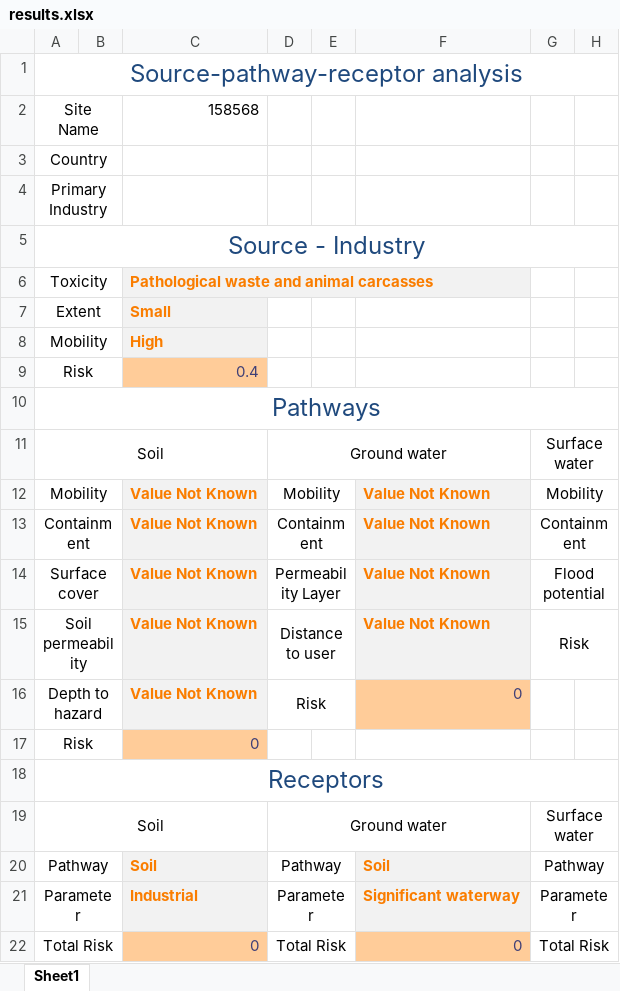
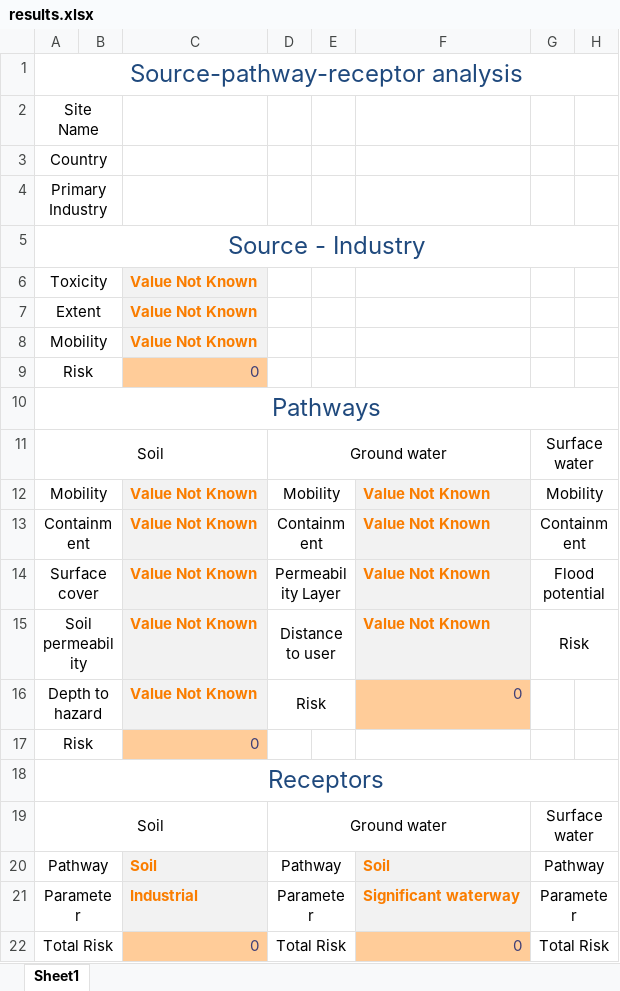
Before and after one commit to GMECH7/rss_islandr, an Excel workbook: rss_islandr/templates/results.xlsx, sheet Sheet1, drawn as a sheet; only a part is shown; values as stored, in another font and other column widths than the file's, no borders; the diff names each change by its address in the sheet, - before the commit and + after, or states it on an @@ line.

```diff
--- a/rss_islandr/templates/results.xlsx (sheet Sheet1)
+++ b/rss_islandr/templates/results.xlsx (sheet Sheet1)
-C2: 158568
+C2: (empty)
-C6: Pathological waste and animal carcasses
+C6: Value Not Known
-C7: Small
+C7: Value Not Known
-C8: High
+C8: Value Not Known
-C9: 0.4
+C9: 0
```
Also changed, not shown: 1 other file.
